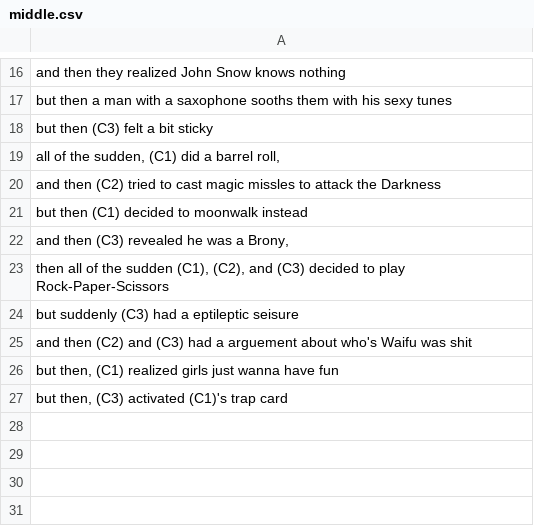
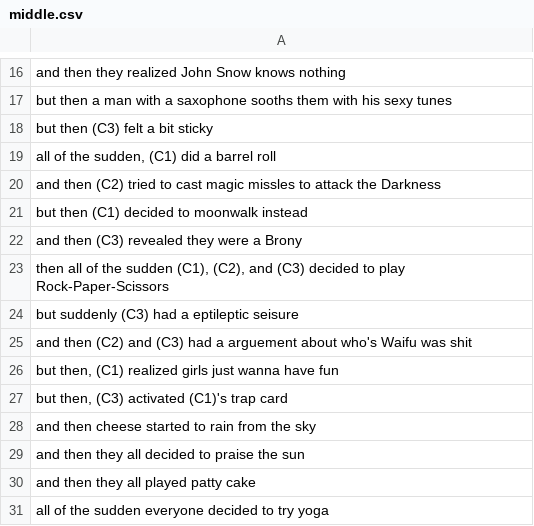
Before and after one commit to ChrisTrantas/run-on, a CSV file: middle.csv, drawn as a sheet; only a part is shown, gaps mark what is left out.

Commit message:
Update middle.csv

```diff
--- a/middle.csv
+++ b/middle.csv
@@ -18,6 +18,6 @@
 "but then (C3) felt a bit sticky",
-"all of the sudden, (C1) did a barrel roll,"
+"all of the sudden, (C1) did a barrel roll",
 "and then (C2) tried to cast magic missles to attack the Darkness",
 "but then (C1) decided to moonwalk instead",
-"and then (C3) revealed he was a Brony,"
+"and then (C3) revealed they were a Brony",
 "then all of the sudden (C1), (C2), and (C3) decided to play Rock-Paper-Scissors",
@@ -27 +27,5 @@
 "but then, (C3) activated (C1)'s trap card",
+"and then cheese started to rain from the sky"
+"and then they all decided to praise the sun",
+"and then they all played patty cake",
+"all of the sudden everyone decided to try yoga",
```
